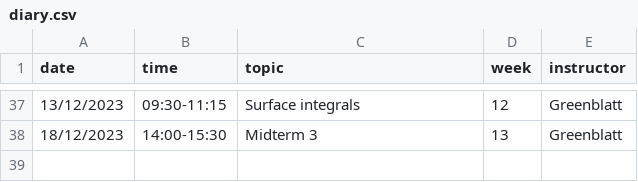
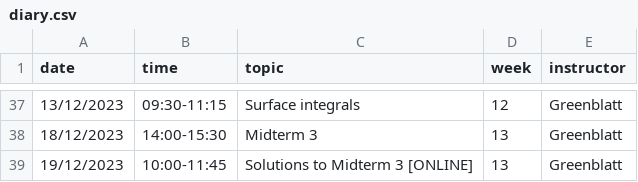
Before and after one commit to oliver-butterley/ma2-2024, a CSV file: data/diary.csv, drawn as a sheet; only a part is shown, gaps mark what is left out; the diff names each change by its address in the sheet, - before the commit and + after, or states it on an @@ line.

Commit message:
Added post-Midterm 3 session to course schedule

```diff
--- a/data/diary.csv
+++ b/data/diary.csv
+row 39: 19/12/2023 | 10:00-11:45 | Solutions to Midterm 3 [ONLINE] | 13 | Greenblatt
```
